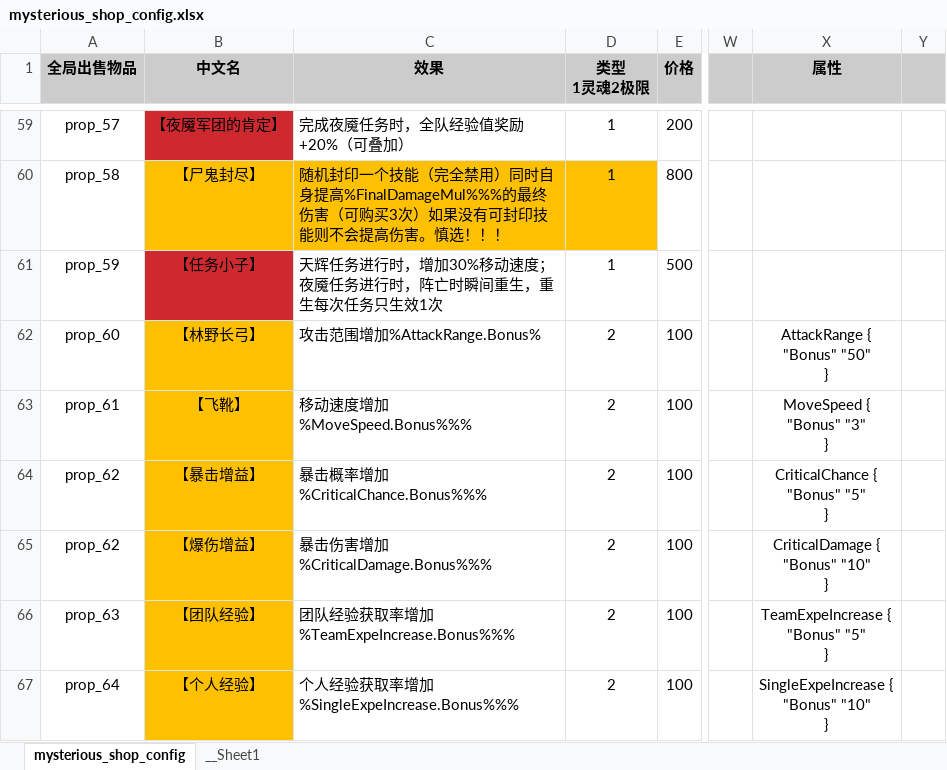
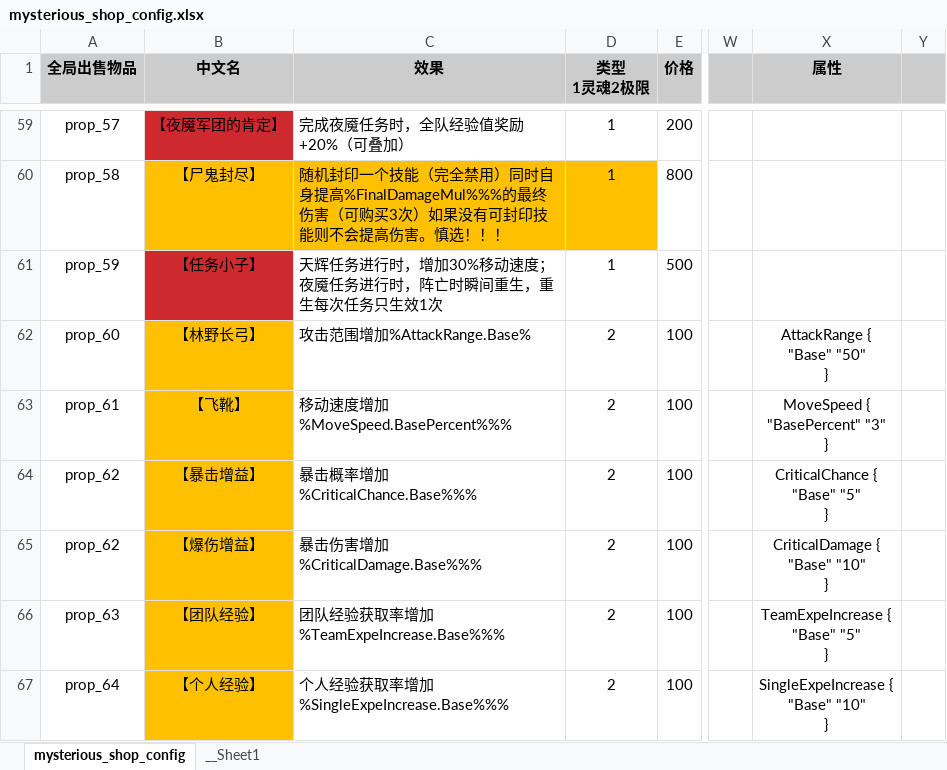
Before and after one commit to YPYT1/nobody, an Excel workbook: excels/config/game/shop/mysterious_shop_config.xlsx, sheet mysterious_shop_config, drawn as a sheet; only a part is shown, gaps mark what is left out; values as stored, in another font and other column widths than the file's, no borders; conditional formats not drawn; ↵ is a line break in a cell; the diff covers the shown part only; the diff names each change by its address in the sheet, - before the commit and + after, or states it on an @@ line.

```diff
--- a/excels/config/game/shop/mysterious_shop_config.xlsx (sheet mysterious_shop_config)
+++ b/excels/config/game/shop/mysterious_shop_config.xlsx (sheet mysterious_shop_config)
-C62 (效果): 攻击范围增加%AttackRange.Bonus%
+C62 (效果): 攻击范围增加%AttackRange.Base%
-X62 (属性): AttackRange { ↵ "Bonus" "50" ↵ }
+X62 (属性): AttackRange { ↵ "Base" "50" ↵ }
-C63 (效果): 移动速度增加%MoveSpeed.Bonus%%%
+C63 (效果): 移动速度增加%MoveSpeed.BasePercent%%%
-X63 (属性): MoveSpeed { ↵ "Bonus" "3" ↵ }
+X63 (属性): MoveSpeed { ↵ "BasePercent" "3" ↵ }
-C64 (效果): 暴击概率增加%CriticalChance.Bonus%%%
+C64 (效果): 暴击概率增加%CriticalChance.Base%%%
-X64 (属性): CriticalChance { ↵ "Bonus" "5" ↵ }
+X64 (属性): CriticalChance { ↵ "Base" "5" ↵ }
-C65 (效果): 暴击伤害增加%CriticalDamage.Bonus%%%
+C65 (效果): 暴击伤害增加%CriticalDamage.Base%%%
-X65 (属性): CriticalDamage { ↵ "Bonus" "10" ↵ }
+X65 (属性): CriticalDamage { ↵ "Base" "10" ↵ }
-C66 (效果): 团队经验获取率增加%TeamExpeIncrease.Bonus%%%
+C66 (效果): 团队经验获取率增加%TeamExpeIncrease.Base%%%
-X66 (属性): TeamExpeIncrease { ↵ "Bonus" "5" ↵ }
+X66 (属性): TeamExpeIncrease { ↵ "Base" "5" ↵ }
-C67 (效果): 个人经验获取率增加%SingleExpeIncrease.Bonus%%%
+C67 (效果): 个人经验获取率增加%SingleExpeIncrease.Base%%%
-X67 (属性): SingleExpeIncrease { ↵ "Bonus" "10" ↵ }
+X67 (属性): SingleExpeIncrease { ↵ "Base" "10" ↵ }
```
Also changed, not shown: 37 edited cells elsewhere in this sheet, 4 other files.
